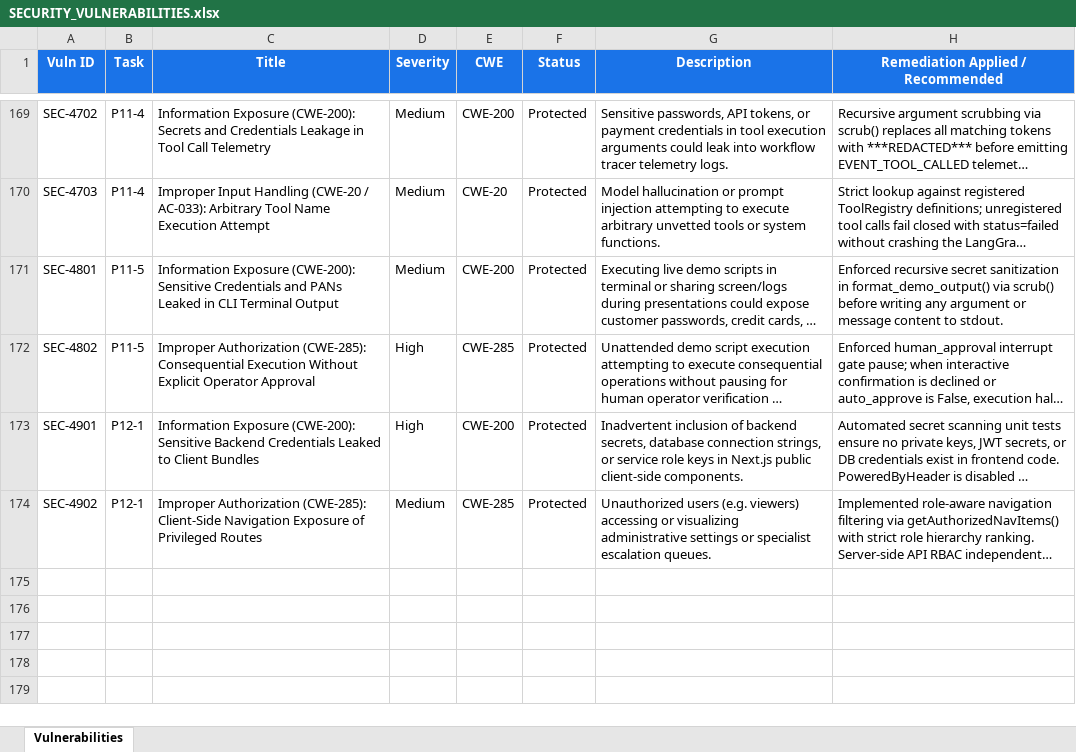
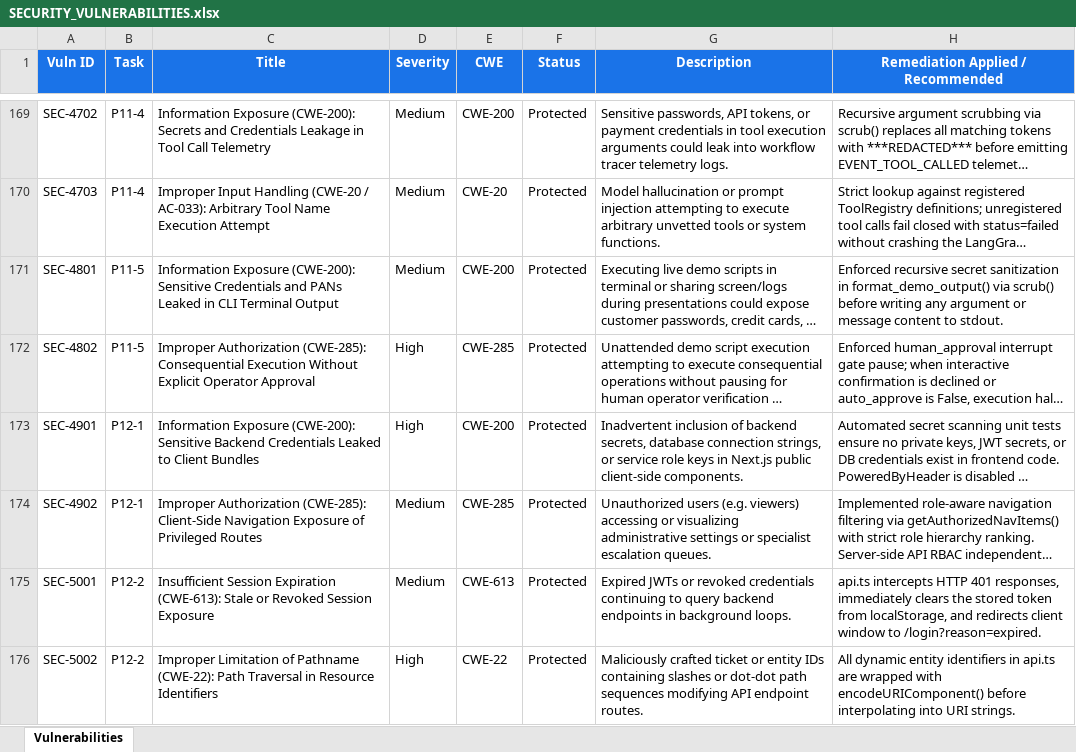
Before and after one commit to lokesh-repaka/CloudDesk, an Excel workbook: docs/SECURITY_VULNERABILITIES.xlsx, sheet Vulnerabilities, drawn as a sheet; only a part is shown, gaps mark what is left out; long unchanged cells end in …; values as stored, in another font and other column widths than the file's, no borders; the diff names each change by its address in the sheet, - before the commit and + after, or states it on an @@ line.

Commit message:
feat(frontend): Typed API client (P12-2)
- Implemented canonical typed API client in frontend/lib/api.ts conforming to CLAUDE.md §11 and API_CONTRACT.md
- Mirrored all domain types in frontend/lib/types.ts: Auth, Tickets, Customers, Knowledge, Approvals, Escalations, Agents, MCP
- Implemented client-side token management (localStorage safe), Bearer token injection, and automatic HTTP 401 handling with redirection to /login?reason=expired
- Implemented typed NetworkError class with auto-retry on network disconnects
- Added domain namespaces: auth, tickets, customers, knowledge, approvals, escalations, agents, mcp, health
- Added comprehensive unit tests in tests/unit/test_frontend_api_client.py and frontend/__tests__/api.test.ts (803 total tests passing)
- Housekeeping: updated docs/TASKS.md, docs/MEMORY.md, docs/TEST_CASES.xlsx (TC-797..TC-803), and docs/SECURITY_VULNERABILITIES.xlsx (SEC-5001..SEC-5002)

```diff
--- a/docs/SECURITY_VULNERABILITIES.xlsx (sheet Vulnerabilities)
+++ b/docs/SECURITY_VULNERABILITIES.xlsx (sheet Vulnerabilities)
+row 175: SEC-5001 | P12-2 | Insufficient Session Expiration (CWE-613): Stale or Revoked Session Exposure | Medium | CWE-613 | Protected | Expired JWTs or revoked credentials continuing to query backend endpoints in background loops. | api.ts intercepts HTTP 401 responses, immediately clears the stored token from localStorage, and redirects client window to /login?reason=expired.
+row 176: SEC-5002 | P12-2 | Improper Limitation of Pathname (CWE-22): Path Traversal in Resource Identifiers | High | CWE-22 | Protected | Maliciously crafted ticket or entity IDs containing slashes or dot-dot path sequences modifying API endpoint routes. | All dynamic entity identifiers in api.ts are wrapped with encodeURIComponent() before interpolating into URI strings.
```
Also changed, not shown: docs/TEST_CASES.xlsx, 6 other files.
